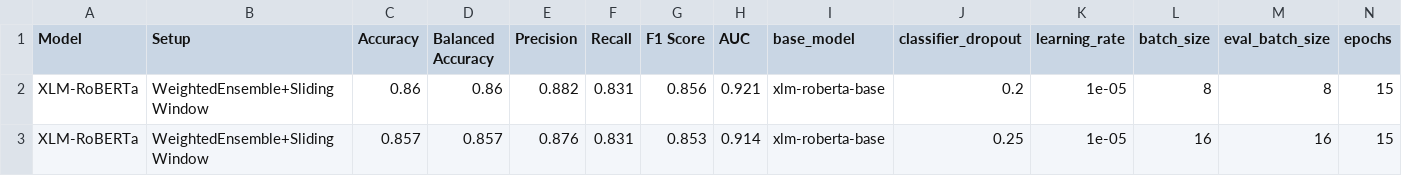
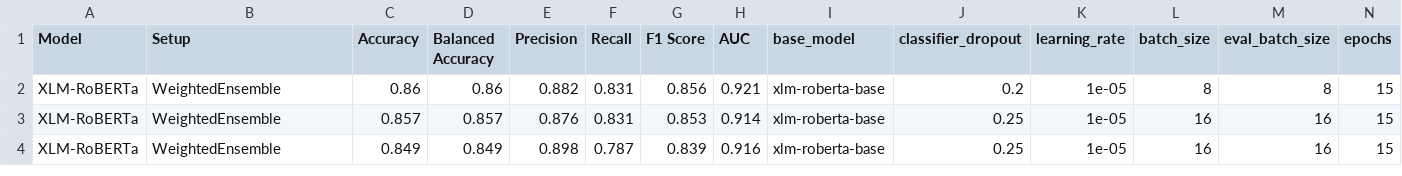
Before and after one commit to badaa002/DAT550-2025---Hyperpartisan-News-Detection-, a CSV file: results/byarticle_advanced_results.csv, drawn as a sheet; only a part is shown; rows hold the shown columns only; the diff names each change by its address in the sheet, - before the commit and + after, or states it on an @@ line.

Commit message:
Add CV AUC to the results

```diff
--- a/results/byarticle_advanced_results.csv
+++ b/results/byarticle_advanced_results.csv
-B2:B3 (Setup): WeightedEnsemble+SlidingWindow
+B2:B3 (Setup): WeightedEnsemble
+row 4: XLM-RoBERTa | WeightedEnsemble | 0.849 | 0.849 | 0.898 | 0.787 | 0.839 | 0.916 | xlm-roberta-base | 0.25 | 1e-05 | 16 | 16 | 15
```
Also changed, not shown: results/Final_Baseline_Models_Summary.csv, 1 other file.
